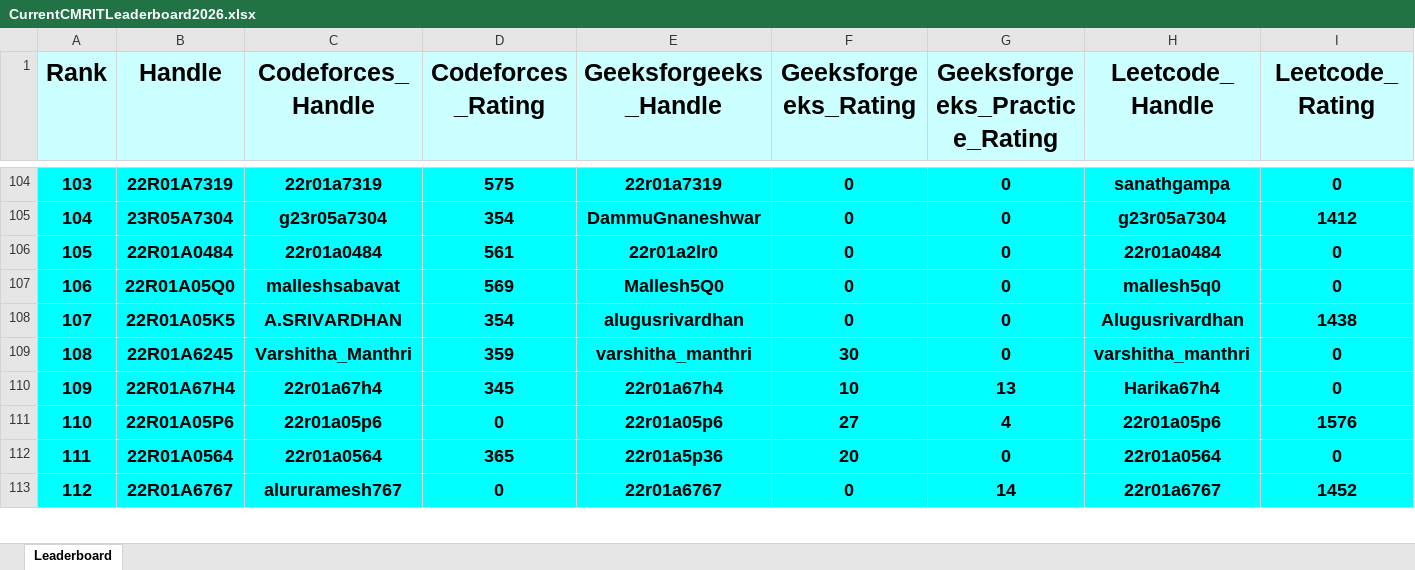
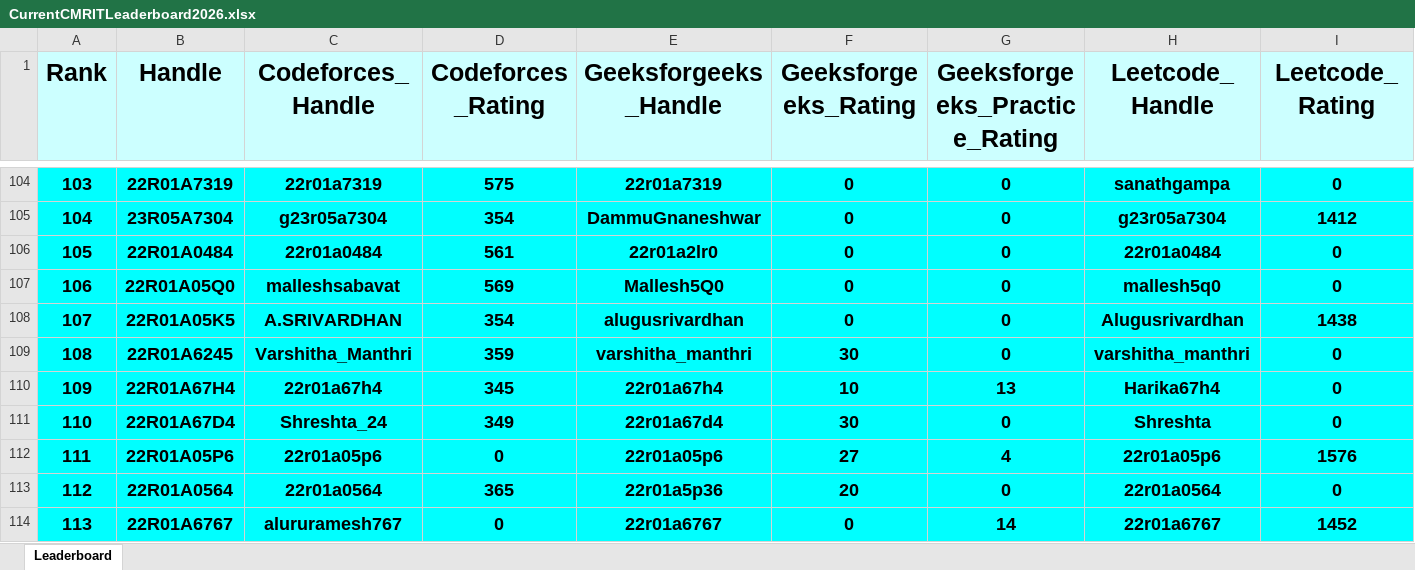
Before and after one commit to dog-broad/CMRIT2026Leaderboard, an Excel workbook: Leaderboards/CurrentCMRITLeaderboard2026.xlsx, sheet Leaderboard, drawn as a sheet; only a part is shown, gaps mark what is left out; values as stored, in another font and other column widths than the file's, no borders; rows hold the shown columns only; the diff covers the shown part only; the diff names each change by its address in the sheet, - before the commit and + after, or states it on an @@ line.

```diff
--- a/Leaderboards/CurrentCMRITLeaderboard2026.xlsx (sheet Leaderboard)
+++ b/Leaderboards/CurrentCMRITLeaderboard2026.xlsx (sheet Leaderboard)
@@ column A (Rank) renumbered between rows 45 and 203 @@
+row 111: 110 | 22R01A67D4 | Shreshta_24 | 349 | 22r01a67d4 | 30 | 0 | Shreshta | 0
```
Also changed, not shown: 2 added rows, 3 removed rows and 8 edited cells elsewhere in this sheet.
